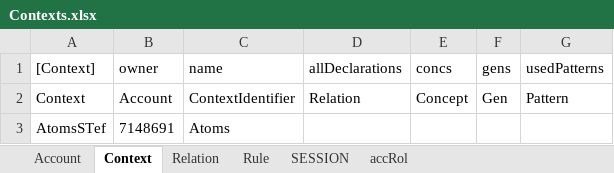
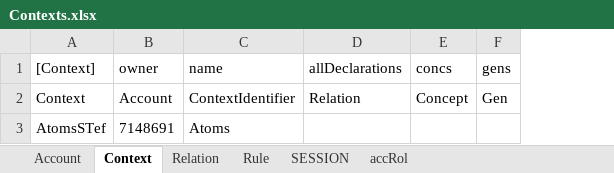
Before and after one commit to AmpersandTarski/Ampersand, an Excel workbook: AmpersandData/FormalAmpersand/Contexts.xlsx, sheet Context, drawn as a sheet; values as stored, in another font and other column widths than the file's, no borders; the diff names each change by its address in the sheet, - before the commit and + after, or states it on an @@ line.

```diff
--- a/AmpersandData/FormalAmpersand/Contexts.xlsx (sheet Context)
+++ b/AmpersandData/FormalAmpersand/Contexts.xlsx (sheet Context)
-column G (usedPatterns), row 2: Pattern
```
Also changed, not shown: AmpersandData/FormalAmpersand/AST.xlsx, 3 other files.
